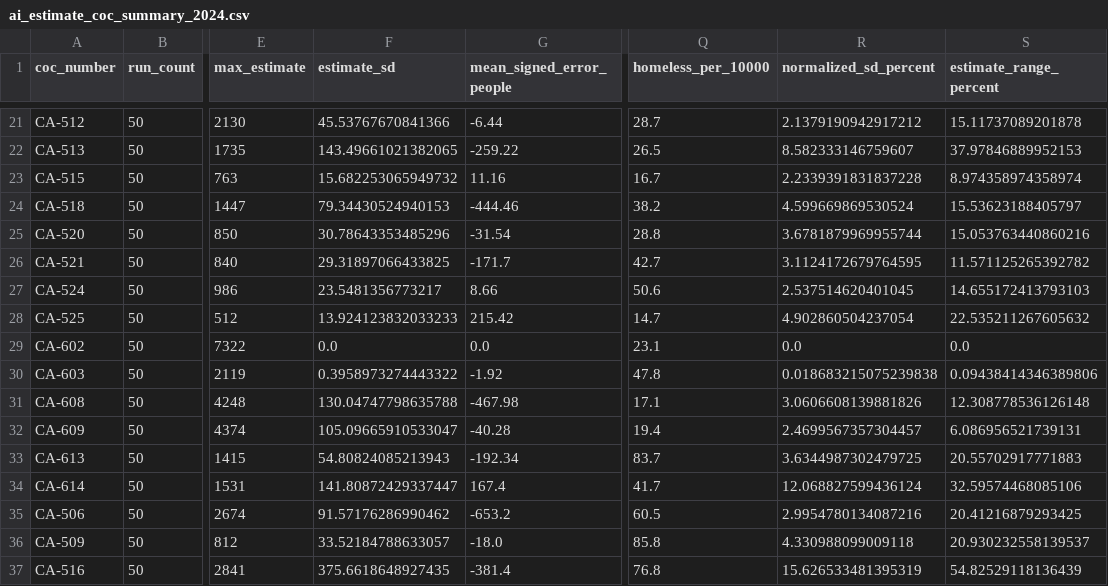
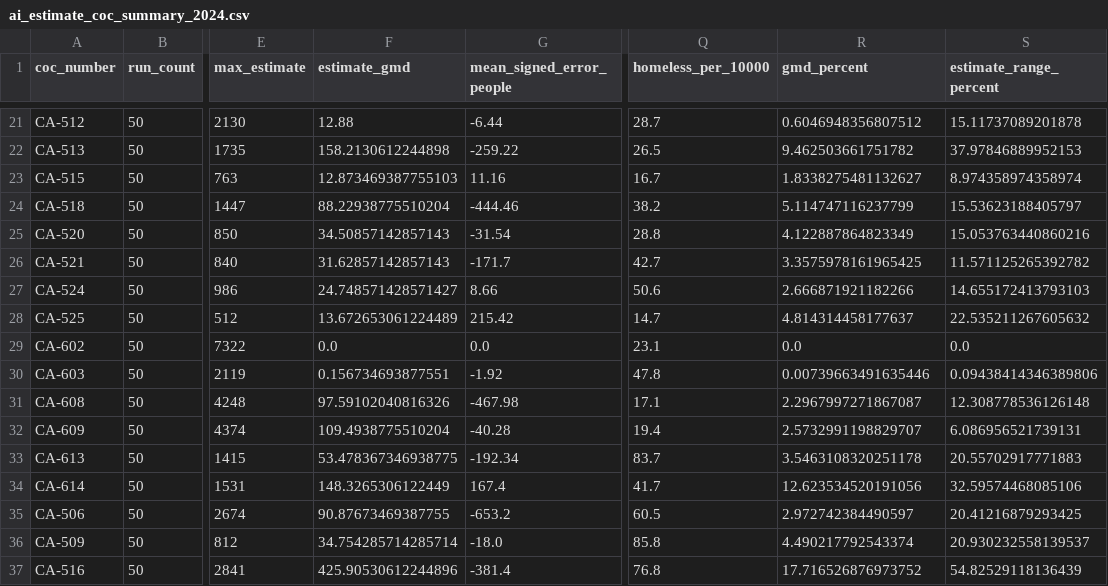
Before and after one commit to jonathan-li84/ai-homelessness-bias, a CSV file: data/processed/ai_estimate_coc_summary_2024.csv, drawn as a sheet; only a part is shown, gaps mark what is left out; the diff covers the shown part only; the diff names each change by its address in the sheet, - before the commit and + after, or states it on an @@ line.

```diff
--- a/data/processed/ai_estimate_coc_summary_2024.csv
+++ b/data/processed/ai_estimate_coc_summary_2024.csv
-F1: estimate_sd
+F1: estimate_gmd
-R1: normalized_sd_percent
+R1: gmd_percent
-F21 (estimate_gmd): 45.53767670841366
+F21 (estimate_gmd): 12.88
-R21 (gmd_percent): 2.1379190942917212
+R21 (gmd_percent): 0.6046948356807512
-F22 (estimate_gmd): 143.49661021382065
+F22 (estimate_gmd): 158.2130612244898
-R22 (gmd_percent): 8.582333146759607
+R22 (gmd_percent): 9.462503661751782
-F23 (estimate_gmd): 15.682253065949732
+F23 (estimate_gmd): 12.873469387755103
-R23 (gmd_percent): 2.2339391831837228
+R23 (gmd_percent): 1.8338275481132627
-F24 (estimate_gmd): 79.34430524940153
+F24 (estimate_gmd): 88.22938775510204
-R24 (gmd_percent): 4.599669869530524
+R24 (gmd_percent): 5.114747116237799
-F25 (estimate_gmd): 30.78643353485296
+F25 (estimate_gmd): 34.50857142857143
-R25 (gmd_percent): 3.6781879969955744
+R25 (gmd_percent): 4.122887864823349
-F26 (estimate_gmd): 29.31897066433825
+F26 (estimate_gmd): 31.62857142857143
-R26 (gmd_percent): 3.1124172679764595
+R26 (gmd_percent): 3.3575978161965425
-F27 (estimate_gmd): 23.5481356773217
+F27 (estimate_gmd): 24.748571428571427
-R27 (gmd_percent): 2.537514620401045
+R27 (gmd_percent): 2.666871921182266
-F28 (estimate_gmd): 13.924123832033233
+F28 (estimate_gmd): 13.672653061224489
-R28 (gmd_percent): 4.902860504237054
+R28 (gmd_percent): 4.814314458177637
-F30 (estimate_gmd): 0.3958973274443322
+F30 (estimate_gmd): 0.156734693877551
-R30 (gmd_percent): 0.018683215075239838
+R30 (gmd_percent): 0.00739663491635446
-F31 (estimate_gmd): 130.04747798635788
+F31 (estimate_gmd): 97.59102040816326
-R31 (gmd_percent): 3.0606608139881826
+R31 (gmd_percent): 2.2967997271867087
-F32 (estimate_gmd): 105.09665910533047
+F32 (estimate_gmd): 109.4938775510204
-R32 (gmd_percent): 2.4699567357304457
+R32 (gmd_percent): 2.5732991198829707
-F33 (estimate_gmd): 54.80824085213943
+F33 (estimate_gmd): 53.478367346938775
-R33 (gmd_percent): 3.6344987302479725
+R33 (gmd_percent): 3.5463108320251178
-F34 (estimate_gmd): 141.80872429337447
+F34 (estimate_gmd): 148.3265306122449
-R34 (gmd_percent): 12.068827599436124
+R34 (gmd_percent): 12.623534520191056
-F35 (estimate_gmd): 91.57176286990462
+F35 (estimate_gmd): 90.87673469387755
-R35 (gmd_percent): 2.9954780134087216
+R35 (gmd_percent): 2.972742384490597
-F36 (estimate_gmd): 33.52184788633057
+F36 (estimate_gmd): 34.754285714285714
-R36 (gmd_percent): 4.330988099009118
+R36 (gmd_percent): 4.490217792543374
-F37 (estimate_gmd): 375.6618648927435
+F37 (estimate_gmd): 425.90530612244896
-R37 (gmd_percent): 15.626533481395319
+R37 (gmd_percent): 17.716526876973752
```
Also changed, not shown: 48 edited cells elsewhere in this file, data/processed/ai_estimate_category_summary_2024.csv, data/processed/coc_media_regression_data_2024.csv, 14 other files.
